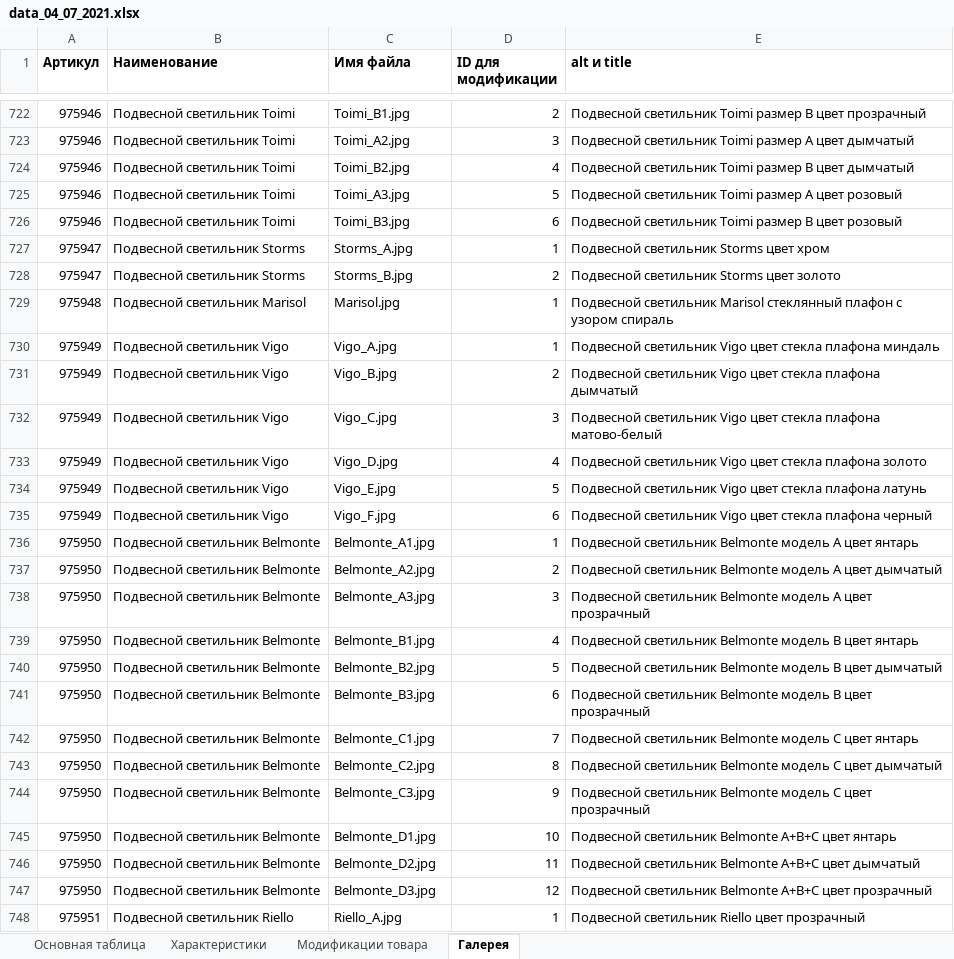
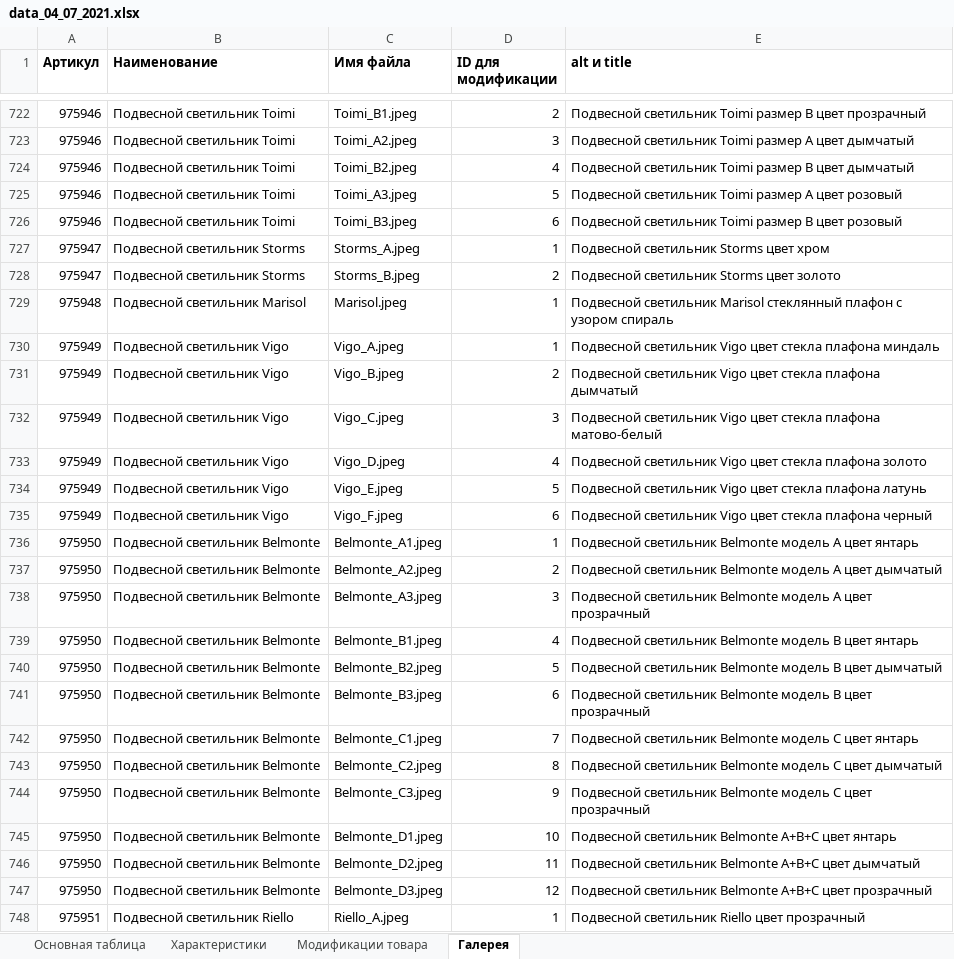
Before and after one commit to asmi046/lightsnab_new_wp, an Excel workbook: pars/inexcel/data_04_07_2021.xlsx, sheet Галерея, drawn as a sheet; only a part is shown, gaps mark what is left out; values as stored, in another font and other column widths than the file's, no borders; the diff covers the shown part only; the diff names each change by its address in the sheet, - before the commit and + after, or states it on an @@ line.

```diff
--- a/pars/inexcel/data_04_07_2021.xlsx (sheet Галерея)
+++ b/pars/inexcel/data_04_07_2021.xlsx (sheet Галерея)
-C722 (Имя файла): Toimi_B1.jpg
+C722 (Имя файла): Toimi_B1.jpeg
-C723 (Имя файла): Toimi_A2.jpg
+C723 (Имя файла): Toimi_A2.jpeg
-C724 (Имя файла): Toimi_B2.jpg
+C724 (Имя файла): Toimi_B2.jpeg
-C725 (Имя файла): Toimi_A3.jpg
+C725 (Имя файла): Toimi_A3.jpeg
-C726 (Имя файла): Toimi_B3.jpg
+C726 (Имя файла): Toimi_B3.jpeg
-C727 (Имя файла): Storms_A.jpg
+C727 (Имя файла): Storms_A.jpeg
-C728 (Имя файла): Storms_B.jpg
+C728 (Имя файла): Storms_B.jpeg
-C729 (Имя файла): Marisol.jpg
+C729 (Имя файла): Marisol.jpeg
-C730 (Имя файла): Vigo_A.jpg
+C730 (Имя файла): Vigo_A.jpeg
-C731 (Имя файла): Vigo_B.jpg
+C731 (Имя файла): Vigo_B.jpeg
-C732 (Имя файла): Vigo_C.jpg
+C732 (Имя файла): Vigo_C.jpeg
-C733 (Имя файла): Vigo_D.jpg
+C733 (Имя файла): Vigo_D.jpeg
-C734 (Имя файла): Vigo_E.jpg
+C734 (Имя файла): Vigo_E.jpeg
-C735 (Имя файла): Vigo_F.jpg
+C735 (Имя файла): Vigo_F.jpeg
-C736 (Имя файла): Belmonte_A1.jpg
+C736 (Имя файла): Belmonte_A1.jpeg
-C737 (Имя файла): Belmonte_A2.jpg
+C737 (Имя файла): Belmonte_A2.jpeg
-C738 (Имя файла): Belmonte_A3.jpg
+C738 (Имя файла): Belmonte_A3.jpeg
-C739 (Имя файла): Belmonte_B1.jpg
+C739 (Имя файла): Belmonte_B1.jpeg
-C740 (Имя файла): Belmonte_B2.jpg
+C740 (Имя файла): Belmonte_B2.jpeg
-C741 (Имя файла): Belmonte_B3.jpg
+C741 (Имя файла): Belmonte_B3.jpeg
-C742 (Имя файла): Belmonte_C1.jpg
+C742 (Имя файла): Belmonte_C1.jpeg
-C743 (Имя файла): Belmonte_C2.jpg
+C743 (Имя файла): Belmonte_C2.jpeg
-C744 (Имя файла): Belmonte_C3.jpg
+C744 (Имя файла): Belmonte_C3.jpeg
-C745 (Имя файла): Belmonte_D1.jpg
+C745 (Имя файла): Belmonte_D1.jpeg
-C746 (Имя файла): Belmonte_D2.jpg
+C746 (Имя файла): Belmonte_D2.jpeg
-C747 (Имя файла): Belmonte_D3.jpg
+C747 (Имя файла): Belmonte_D3.jpeg
-C748 (Имя файла): Riello_A.jpg
+C748 (Имя файла): Riello_A.jpeg
```
Also changed, not shown: 1666 edited cells elsewhere in this sheet, 1 other file.
